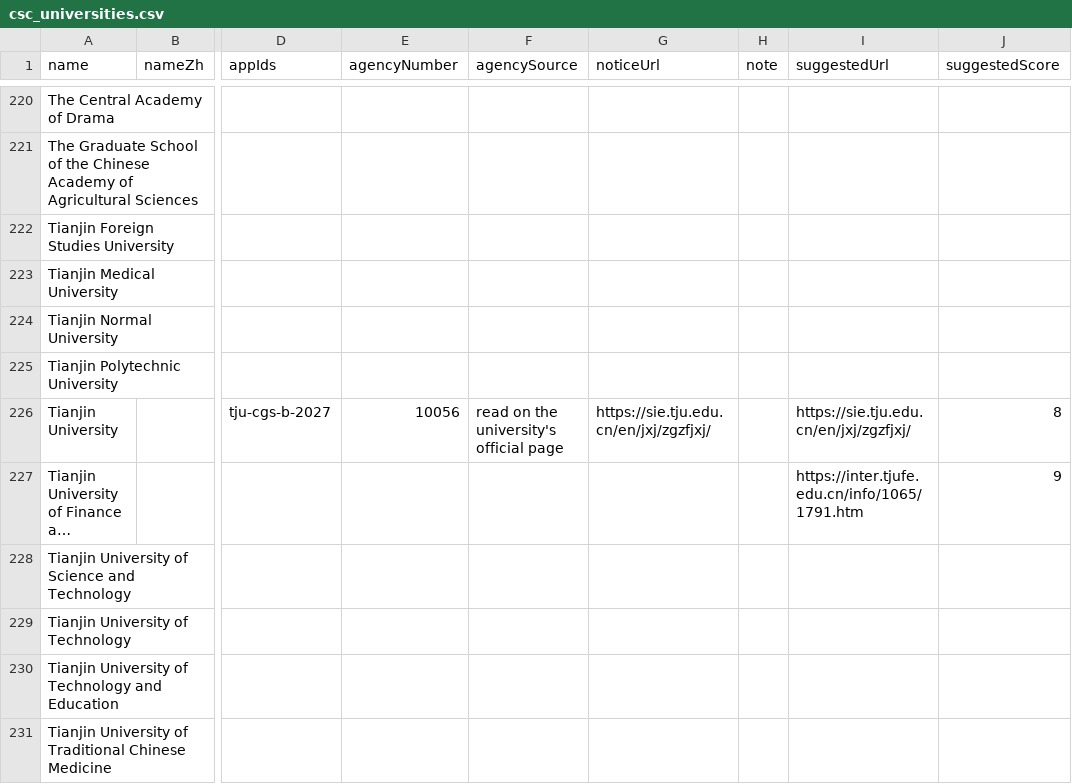
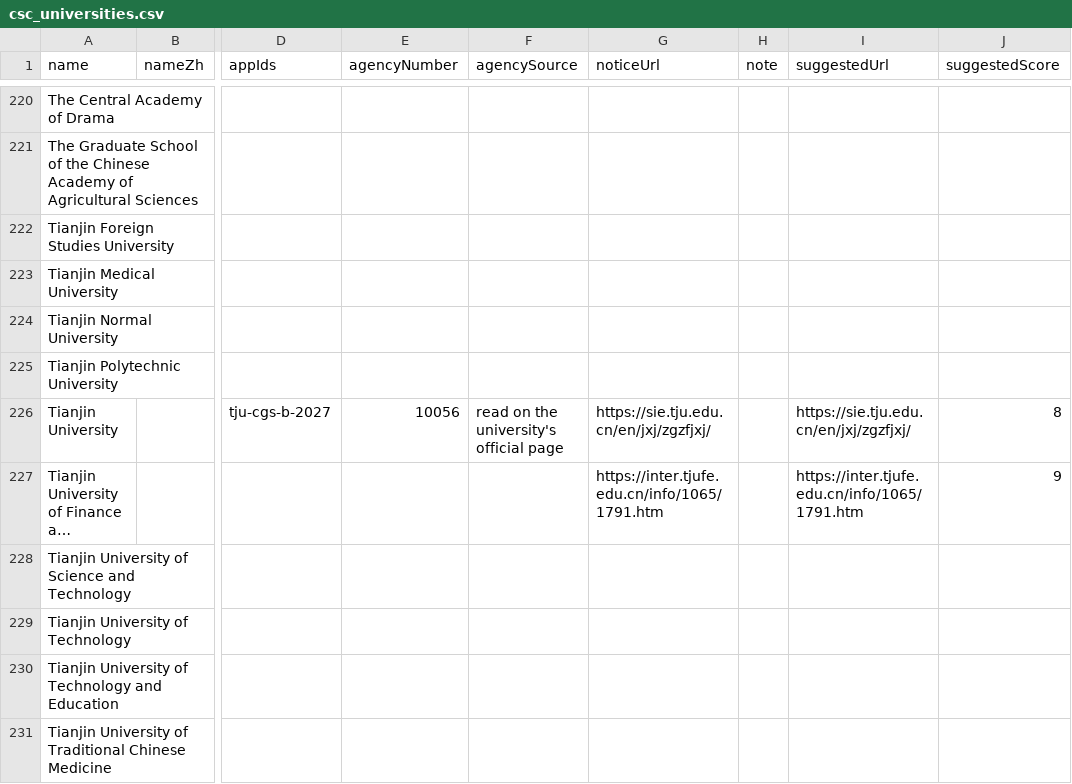
Before and after one commit to afsar-khan/Stipendo, a CSV file: tools/csc_universities.csv, drawn as a sheet; only a part is shown, gaps mark what is left out; long unchanged cells end in …; the diff names each change by its address in the sheet, - before the commit and + after, or states it on an @@ line.

Commit message:
add csc_universities.csv

```diff
--- a/tools/csc_universities.csv
+++ b/tools/csc_universities.csv
-G227 (noticeUrl): (empty)
+G227 (noticeUrl): https://inter.tjufe.edu.cn/info/1065/1791.htm
```
